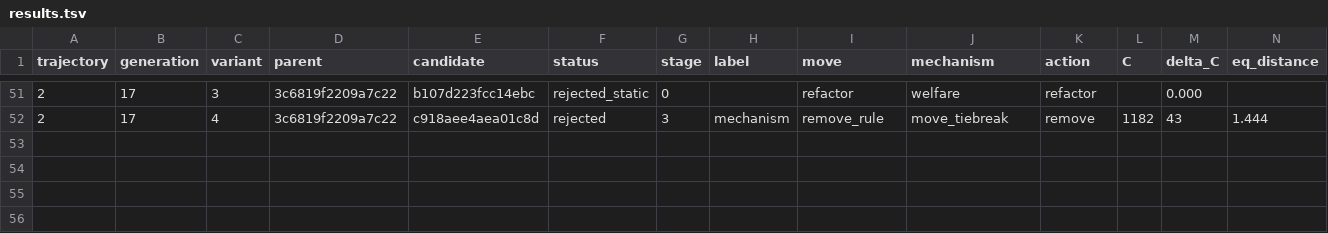
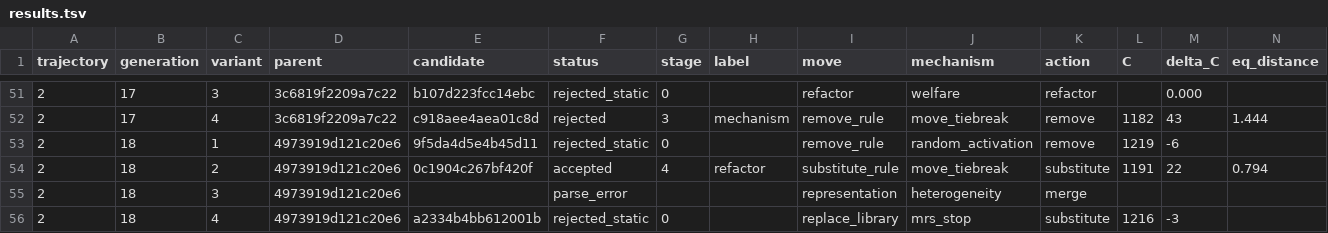
Before and after one commit to NobodyKnowNothing/Sugarscape-Auto-Ablation, a TSV file: results.tsv, drawn as a sheet; only a part is shown, gaps mark what is left out; rows hold the shown columns only; the diff names each change by its address in the sheet, - before the commit and + after, or states it on an @@ line.

```diff
--- a/results.tsv
+++ b/results.tsv
+row 53: 2 | 18 | 1 | 4973919d121c20e6 | 9f5da4d5e4b45d11 | rejected_static | 0 |  | remove_rule | random_activation | remove | 1219 | -6
+row 54: 2 | 18 | 2 | 4973919d121c20e6 | 0c1904c267bf420f | accepted | 4 | refactor | substitute_rule | move_tiebreak | substitute | 1191 | 22 | 0.794
+row 55: 2 | 18 | 3 | 4973919d121c20e6 |  | parse_error |  |  | representation | heterogeneity | merge
+row 56: 2 | 18 | 4 | 4973919d121c20e6 | a2334b4bb612001b | rejected_static | 0 |  | replace_library | mrs_stop | substitute | 1216 | -3
```
Also changed, not shown: 7 other files.
